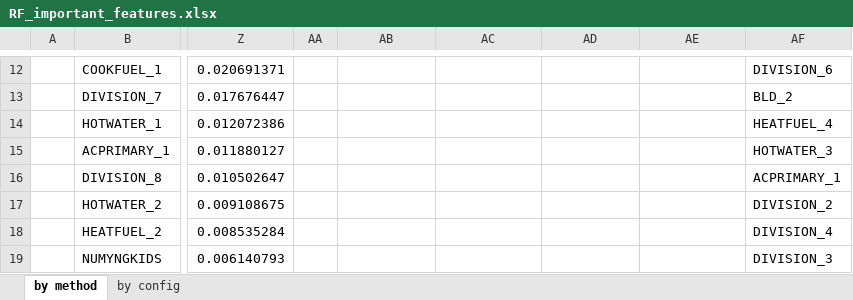
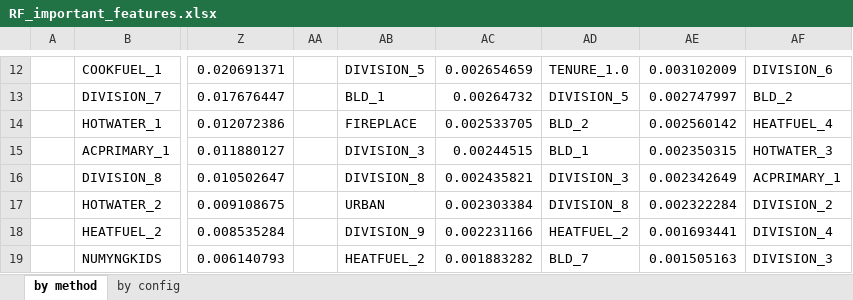
Before and after one commit to alex-maleno/BTCMiningCO2Footprint, an Excel workbook: planB/data/rf_out/RF_important_features.xlsx, sheet by method, drawn as a sheet; only a part is shown, gaps mark what is left out; values as stored, in another font and other column widths than the file's, no cell formats; the diff covers the shown part only; the diff names each change by its address in the sheet, - before the commit and + after, or states it on an @@ line.

```diff
--- a/planB/data/rf_out/RF_important_features.xlsx (sheet by method)
+++ b/planB/data/rf_out/RF_important_features.xlsx (sheet by method)
-AB12: (empty)
+AB12: DIVISION_5
-AC12: (empty)
+AC12: 0.002654659
-AD12: (empty)
+AD12: TENURE_1.0
-AE12: (empty)
+AE12: 0.003102009
-AB13: (empty)
+AB13: BLD_1
-AC13: (empty)
+AC13: 0.00264732
-AD13: (empty)
+AD13: DIVISION_5
-AE13: (empty)
+AE13: 0.002747997
-AB14: (empty)
+AB14: FIREPLACE
-AC14: (empty)
+AC14: 0.002533705
-AD14: (empty)
+AD14: BLD_2
-AE14: (empty)
+AE14: 0.002560142
-AB15: (empty)
+AB15: DIVISION_3
-AC15: (empty)
+AC15: 0.00244515
-AD15: (empty)
+AD15: BLD_1
-AE15: (empty)
+AE15: 0.002350315
-AB16: (empty)
+AB16: DIVISION_8
-AC16: (empty)
+AC16: 0.002435821
-AD16: (empty)
+AD16: DIVISION_3
-AE16: (empty)
+AE16: 0.002342649
-AB17: (empty)
+AB17: URBAN
-AC17: (empty)
+AC17: 0.002303384
-AD17: (empty)
+AD17: DIVISION_8
-AE17: (empty)
+AE17: 0.002322284
-AB18: (empty)
+AB18: DIVISION_9
-AC18: (empty)
+AC18: 0.002231166
-AD18: (empty)
+AD18: HEATFUEL_2
-AE18: (empty)
+AE18: 0.001693441
-AB19: (empty)
+AB19: HEATFUEL_2
-AC19: (empty)
+AC19: 0.001883282
-AD19: (empty)
+AD19: BLD_7
-AE19: (empty)
+AE19: 0.001505163
```
Also changed, not shown: 282 edited cells elsewhere in this sheet, cell formats, 36 other files.
